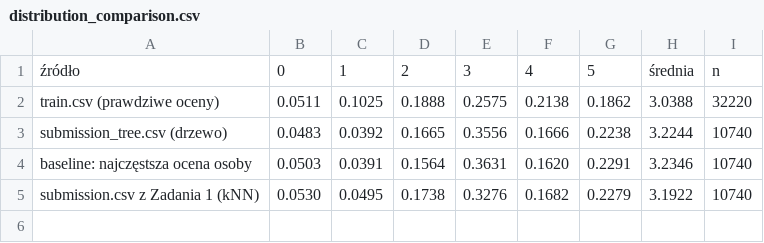
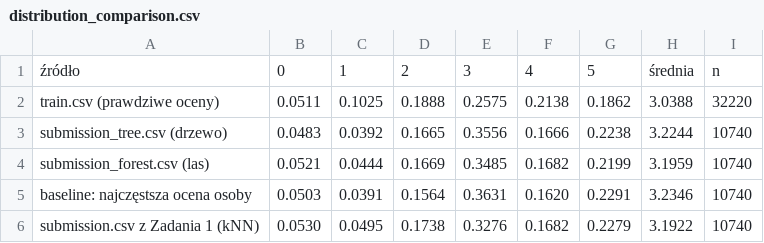
Before and after one commit to stejzy/UM, a CSV file: Zadanie2/results/distribution_comparison.csv, drawn as a sheet.

```diff
--- a/Zadanie2/results/distribution_comparison.csv
+++ b/Zadanie2/results/distribution_comparison.csv
@@ -3,2 +3,3 @@ train.csv (prawdziwe oceny),0.0511,0.1025,0.1888,0.2575,0.2138,0.1862,3.0388,322
 submission_tree.csv (drzewo),0.0483,0.0392,0.1665,0.3556,0.1666,0.2238,3.2244,10740
+submission_forest.csv (las),0.0521,0.0444,0.1669,0.3485,0.1682,0.2199,3.1959,10740
 baseline: najczęstsza ocena osoby,0.0503,0.0391,0.1564,0.3631,0.1620,0.2291,3.2346,10740
```
Also changed, not shown: 3 other files.
